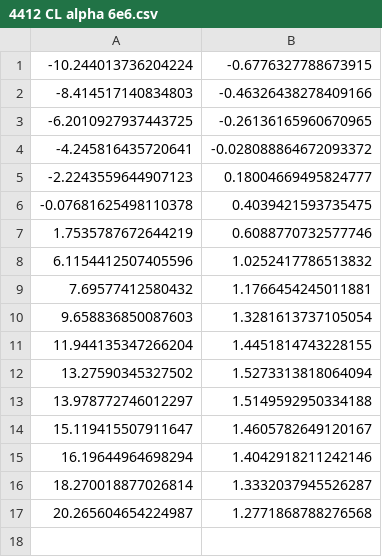
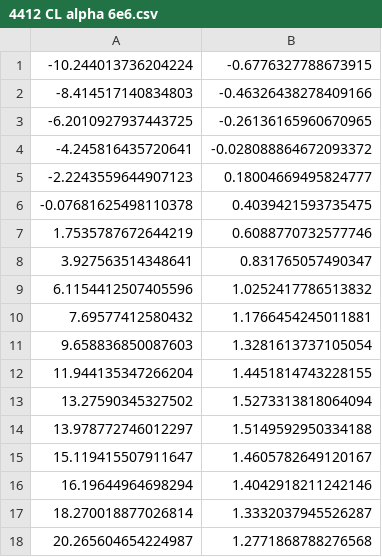
Before and after one commit to lukapivo/wing-analysis, a CSV file: 4412 CL alpha 6e6.csv, drawn as a sheet.

```diff
--- a/4412 CL alpha 6e6.csv
+++ b/4412 CL alpha 6e6.csv
@@ -7,2 +7,3 @@
 1.7535787672644219, 0.6088770732577746
+3.927563514348641, 0.831765057490347
 6.1154412507405596, 1.0252417786513832
```
Also changed, not shown: 4 other files.
